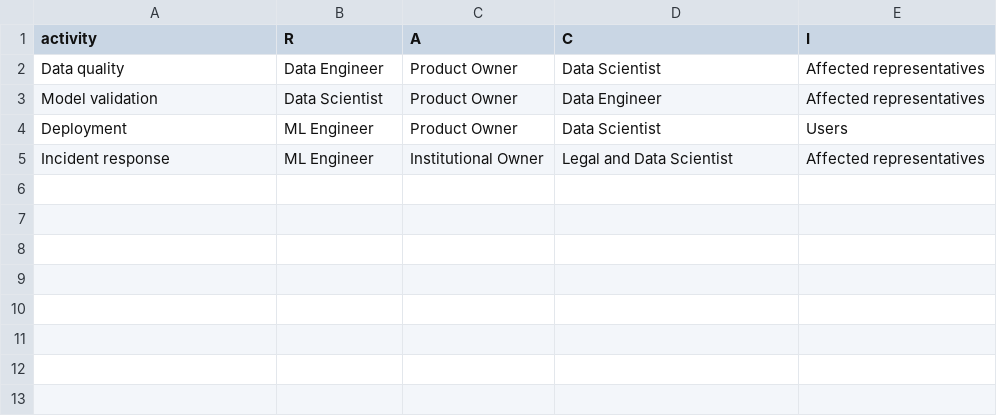
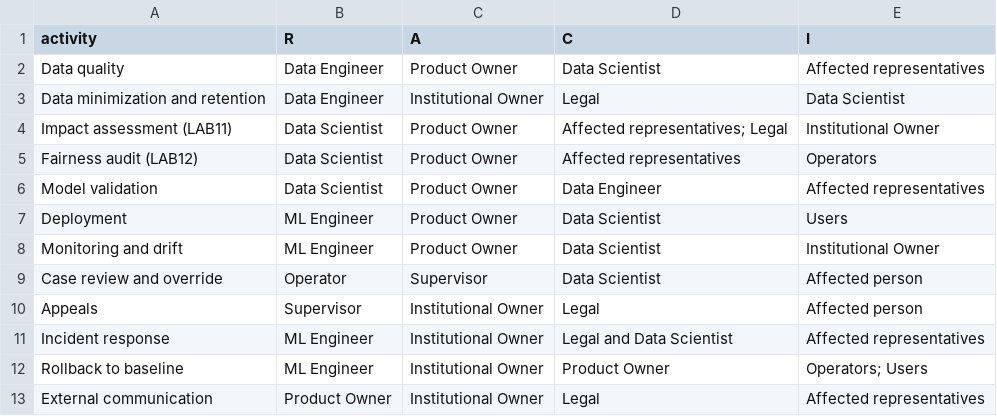
Before and after one commit to RByas/INF8239_U04_Gobernanza_DSS, a CSV file: student_inputs/raci.csv, drawn as a sheet; the diff names each change by its address in the sheet, - before the commit and + after, or states it on an @@ line.

```diff
--- a/student_inputs/raci.csv
+++ b/student_inputs/raci.csv
+row 3: Data minimization and retention | Data Engineer | Institutional Owner | Legal | Data Scientist
+row 4: Impact assessment (LAB11) | Data Scientist | Product Owner | Affected representatives; Legal | Institutional Owner
+row 5: Fairness audit (LAB12) | Data Scientist | Product Owner | Affected representatives | Operators
+row 8: Monitoring and drift | ML Engineer | Product Owner | Data Scientist | Institutional Owner
+row 9: Case review and override | Operator | Supervisor | Data Scientist | Affected person
+row 10: Appeals | Supervisor | Institutional Owner | Legal | Affected person
+row 12: Rollback to baseline | ML Engineer | Institutional Owner | Product Owner | Operators; Users
+row 13: External communication | Product Owner | Institutional Owner | Legal | Affected representatives
```
Also changed, not shown: 9 other files.
